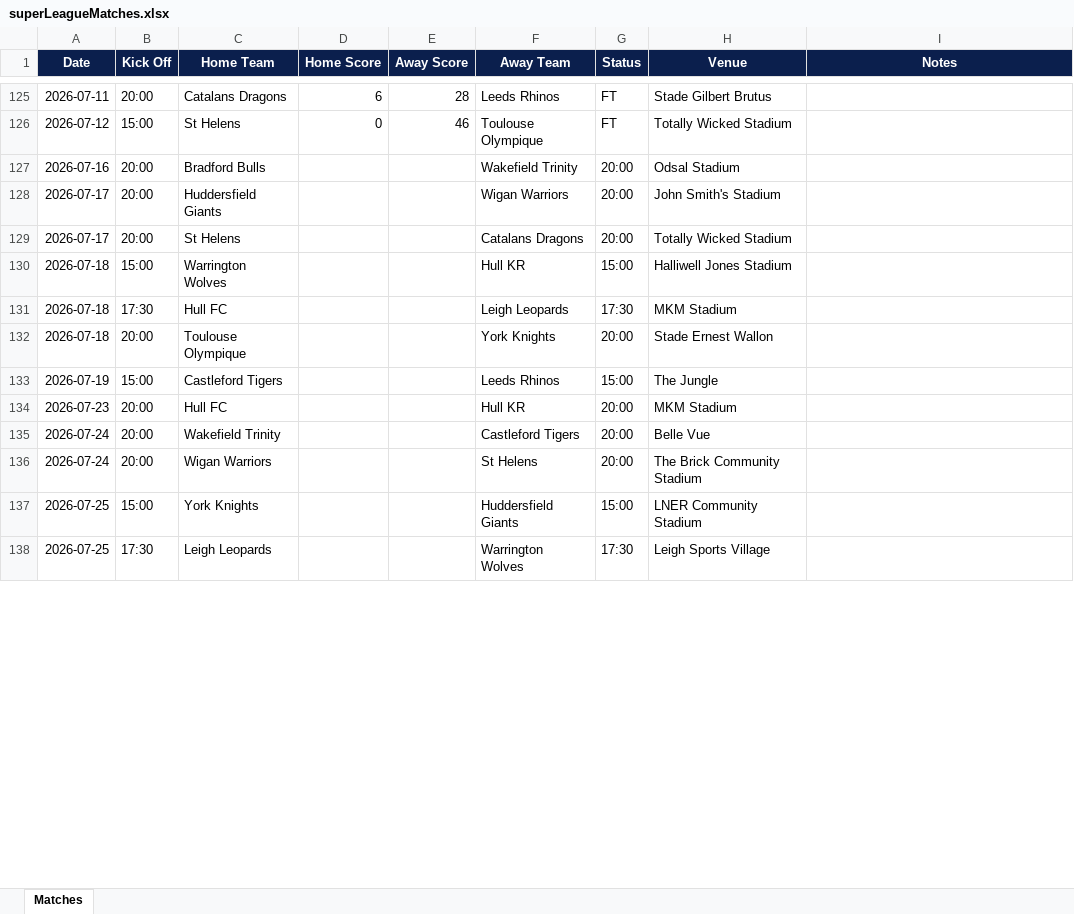
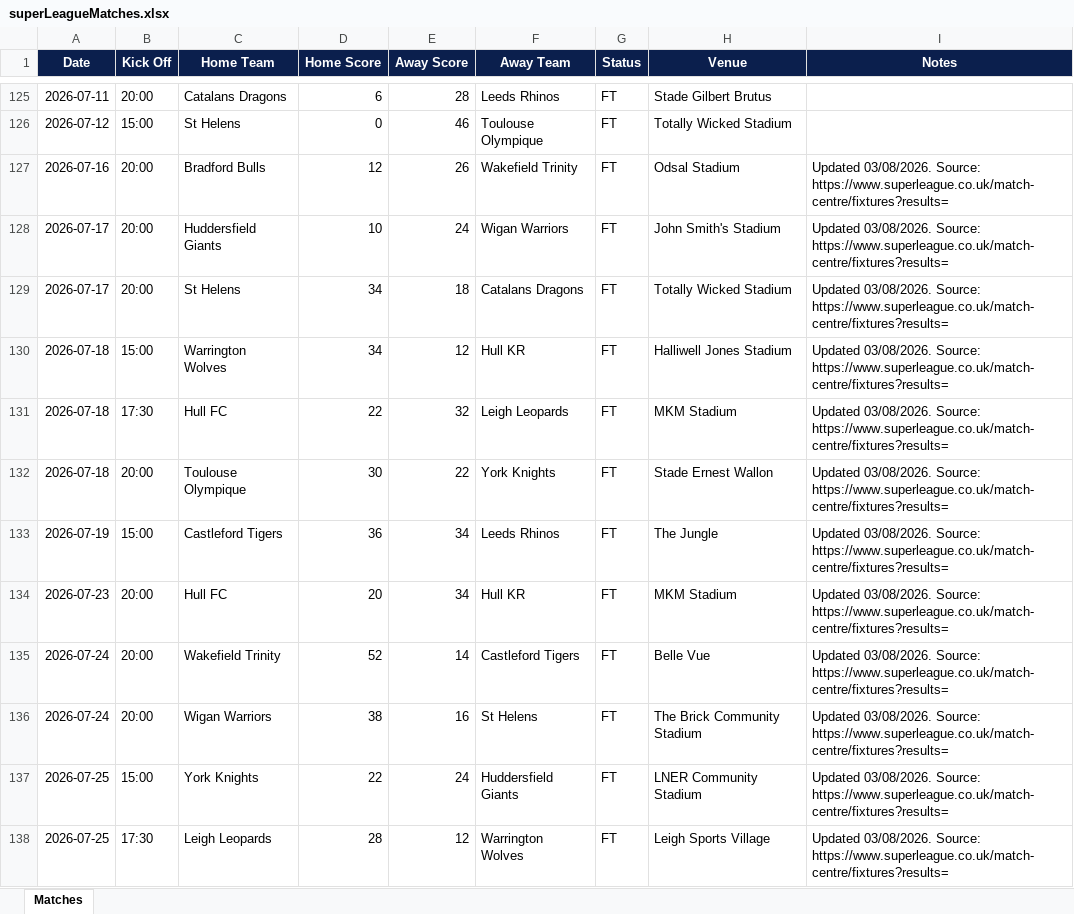
Before and after one commit to acannon76/rugby-league-supporter-web, an Excel workbook: src/data/superLeagueMatches.xlsx, sheet Matches, drawn as a sheet; only a part is shown, gaps mark what is left out; values as stored, in another font and other column widths than the file's, no borders; table styles not drawn; the diff covers the shown part only; the diff names each change by its address in the sheet, - before the commit and + after, or states it on an @@ line.

```diff
--- a/src/data/superLeagueMatches.xlsx (sheet Matches)
+++ b/src/data/superLeagueMatches.xlsx (sheet Matches)
-D127 (Home Score): (empty)
+D127 (Home Score): 12
-E127 (Away Score): (empty)
+E127 (Away Score): 26
-G127:G129 (Status): 20:00
+G127:G129 (Status): FT
-I127:I138 (Notes): (empty)
+I127:I138 (Notes): Updated 03/08/2026. Source: https://www.superleague.co.uk/match-centre/fixtures?results=
-D128 (Home Score): (empty)
+D128 (Home Score): 10
-E128 (Away Score): (empty)
+E128 (Away Score): 24
-D129:D130 (Home Score): (empty)
+D129:D130 (Home Score): 34
-E129 (Away Score): (empty)
+E129 (Away Score): 18
-E130 (Away Score): (empty)
+E130 (Away Score): 12
-G130 (Status): 15:00
+G130 (Status): FT
-D131 (Home Score): (empty)
+D131 (Home Score): 22
-E131 (Away Score): (empty)
+E131 (Away Score): 32
-G131 (Status): 17:30
+G131 (Status): FT
-D132 (Home Score): (empty)
+D132 (Home Score): 30
-E132 (Away Score): (empty)
+E132 (Away Score): 22
-G132 (Status): 20:00
+G132 (Status): FT
-D133 (Home Score): (empty)
+D133 (Home Score): 36
-E133:E134 (Away Score): (empty)
+E133:E134 (Away Score): 34
-G133 (Status): 15:00
+G133 (Status): FT
-D134 (Home Score): (empty)
+D134 (Home Score): 20
-G134:G136 (Status): 20:00
+G134:G136 (Status): FT
-D135 (Home Score): (empty)
+D135 (Home Score): 52
-E135 (Away Score): (empty)
+E135 (Away Score): 14
-D136 (Home Score): (empty)
+D136 (Home Score): 38
-E136 (Away Score): (empty)
+E136 (Away Score): 16
-D137 (Home Score): (empty)
+D137 (Home Score): 22
-E137 (Away Score): (empty)
+E137 (Away Score): 24
-G137 (Status): 15:00
+G137 (Status): FT
-D138 (Home Score): (empty)
+D138 (Home Score): 28
-E138 (Away Score): (empty)
+E138 (Away Score): 12
-G138 (Status): 17:30
+G138 (Status): FT
```
Also changed, not shown: 108 edited cells elsewhere in this sheet, 3 other files.
